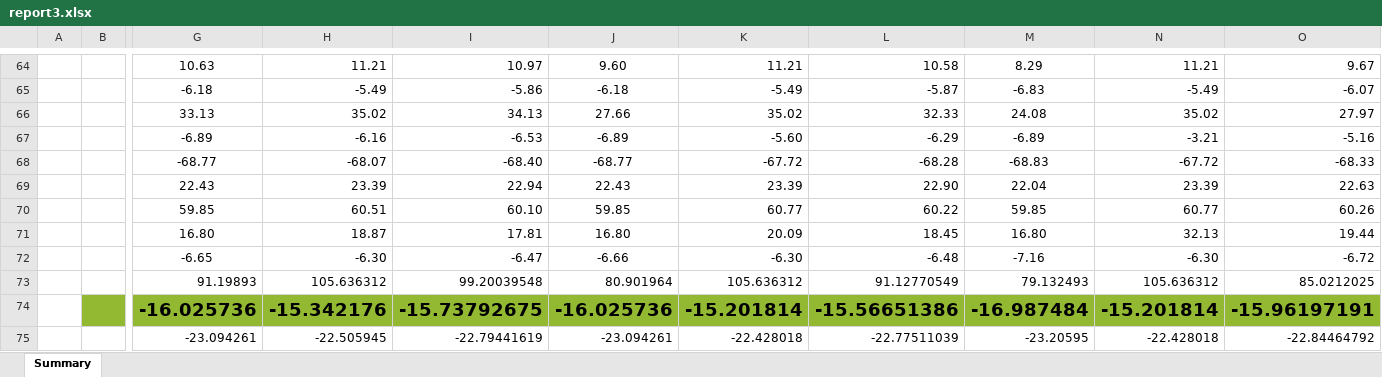
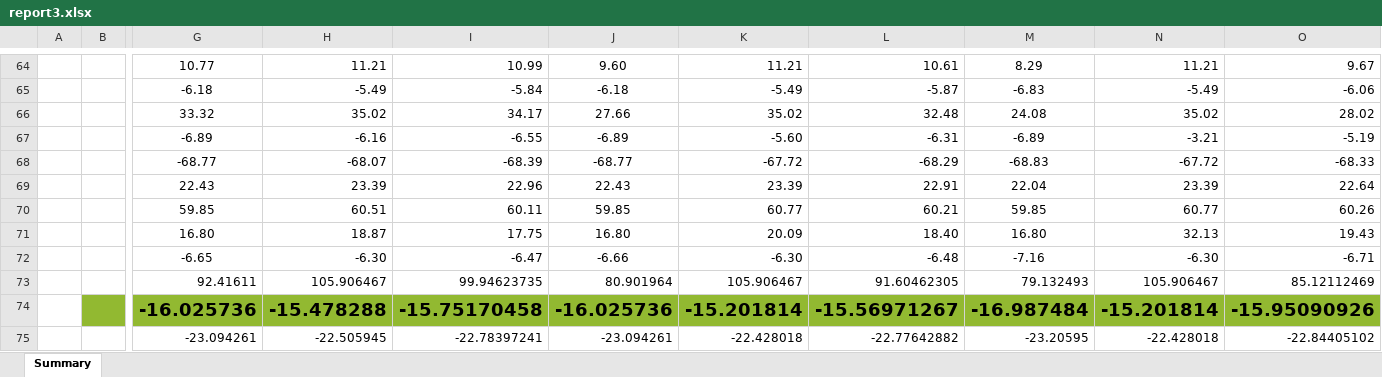
Before and after one commit to DVictorII/WWL-dashboard, an Excel workbook: client/public/pyreport/report3.xlsx, sheet Summary, drawn as a sheet; only a part is shown, gaps mark what is left out; values as stored, in another font and other column widths than the file's, no borders; charts and pictures not drawn; removed rows and columns are numbered as before the commit, all else as after; rows hold the shown columns only; the diff covers the shown part only; the diff names each change by its address in the sheet, - before the commit and + after, or states it on an @@ line.

```diff
--- a/client/public/pyreport/report3.xlsx (sheet Summary)
+++ b/client/public/pyreport/report3.xlsx (sheet Summary)
-G64: 10.63
+G64: 10.77
-I64: 10.97
+I64: 10.99
-L64: 10.58
+L64: 10.61
-I65: -5.86
+I65: -5.84
-O65: -6.07
+O65: -6.06
-G66: 33.13
+G66: 33.32
-I66: 34.13
+I66: 34.17
-L66: 32.33
+L66: 32.48
-O66: 27.97
+O66: 28.02
-I67: -6.53
+I67: -6.55
-L67: -6.29
+L67: -6.31
-O67: -5.16
+O67: -5.19
-I68: -68.40
+I68: -68.39
-L68: -68.28
+L68: -68.29
-I69: 22.94
+I69: 22.96
-L69: 22.90
+L69: 22.91
-O69: 22.63
+O69: 22.64
-I70: 60.10
+I70: 60.11
-L70: 60.22
+L70: 60.21
-I71: 17.81
+I71: 17.75
-L71: 18.45
+L71: 18.40
-O71: 19.44
+O71: 19.43
-O72: -6.72
+O72: -6.71
-row 73:  |  | 91.19893 | 105.636312 | 99.20039548 | 80.901964 | 105.636312 | 91.12770549 | 79.132493 | 105.636312 | 85.0212025
+row 73:  |  | 92.41611 | 105.906467 | 99.94623735 | 80.901964 | 105.906467 | 91.60462305 | 79.132493 | 105.906467 | 85.12112469
-H74: -15.342176
+H74: -15.478288
-I74: -15.73792675
+I74: -15.75170458
-L74: -15.56651386
+L74: -15.56971267
-O74: -15.96197191
+O74: -15.95090926
-I75: -22.79441619
+I75: -22.78397241
-L75: -22.77511039
+L75: -22.77642882
-O75: -22.84464792
+O75: -22.84405102
```
Also changed, not shown: 2 added rows, 2 removed rows and 142 edited cells elsewhere in this sheet, client/dist/pyreport/report3.xlsx, 9 other files.
